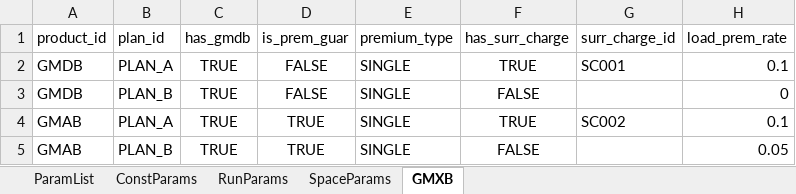
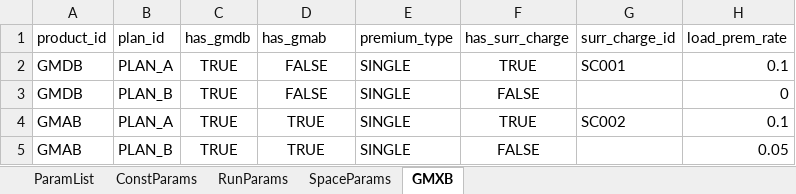
Before and after one commit to lifelib-dev/lifelib, an Excel workbook: lifelib/libraries/appliedlife/model_parameters.xlsx, sheet GMXB, drawn as a sheet; only a part is shown; values as stored, in another font and other column widths than the file's, no borders; the diff names each change by its address in the sheet, - before the commit and + after, or states it on an @@ line.

```diff
--- a/lifelib/libraries/appliedlife/model_parameters.xlsx (sheet GMXB)
+++ b/lifelib/libraries/appliedlife/model_parameters.xlsx (sheet GMXB)
-D1: is_prem_guar
+D1: has_gmab
```
Also changed, not shown: sheet RunParams, 2 other files.
